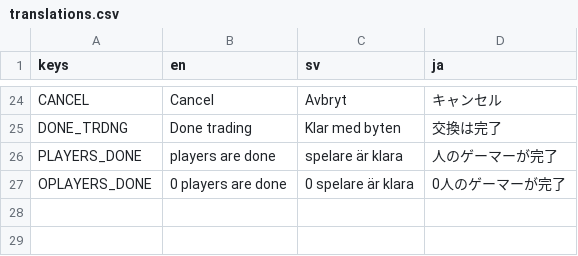
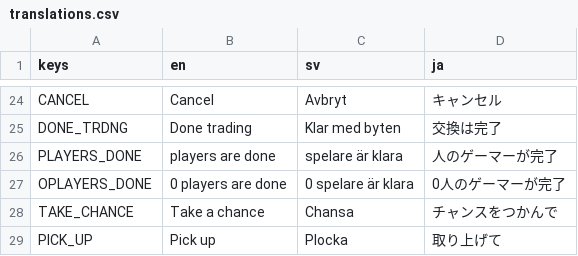
Before and after one commit to ebinbellini/knaker-online, a CSV file: translations/translations.csv, drawn as a sheet; only a part is shown, gaps mark what is left out; the diff names each change by its address in the sheet, - before the commit and + after, or states it on an @@ line.

Commit message:
Taking chances and picking up
You can now take a chance card or choose to pick up the pile.

```diff
--- a/translations/translations.csv
+++ b/translations/translations.csv
+row 28: TAKE_CHANCE | Take a chance | Chansa | チャンスをつかんで
+row 29: PICK_UP | Pick up | Plocka | 取り上げて
```
Also changed, not shown: 7 other files.
